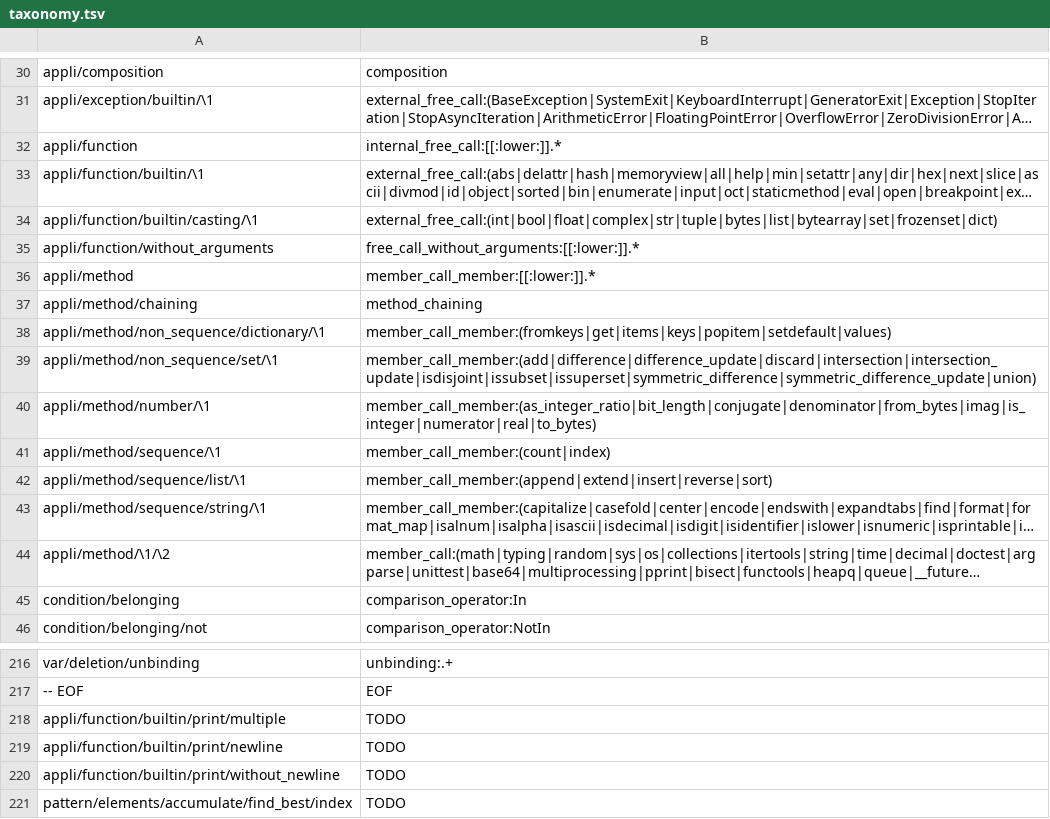
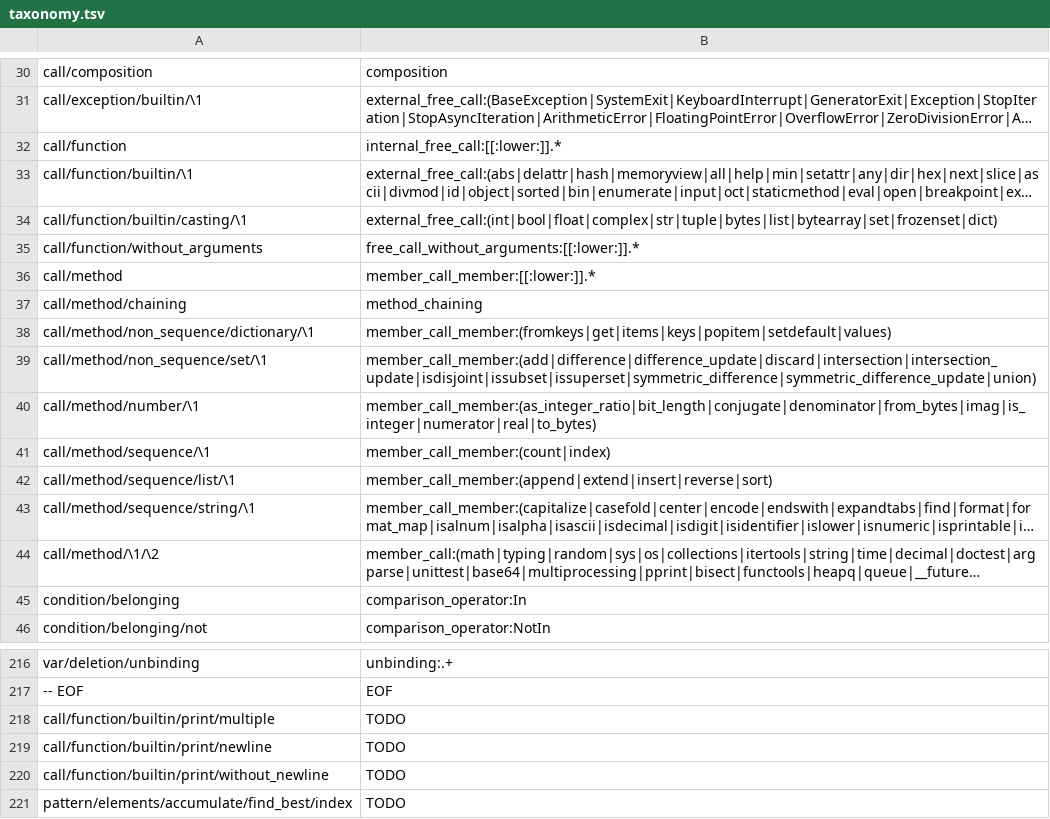
Before and after one commit to laowantong/paroxython, a TSV file: paroxython/resources/taxonomy.tsv, drawn as a sheet; only a part is shown, gaps mark what is left out; long unchanged cells end in …; the diff covers the shown part only; the diff names each change by its address in the sheet, - before the commit and + after, or states it on an @@ line.

Commit message:
rename (abstr, appli) into (def, call)

```diff
--- a/paroxython/resources/taxonomy.tsv
+++ b/paroxython/resources/taxonomy.tsv
-A30: appli/composition
+A30: call/composition
-A31: appli/exception/builtin/\1
+A31: call/exception/builtin/\1
-A32: appli/function
+A32: call/function
-A33: appli/function/builtin/\1
+A33: call/function/builtin/\1
-A34: appli/function/builtin/casting/\1
+A34: call/function/builtin/casting/\1
-A35: appli/function/without_arguments
+A35: call/function/without_arguments
-A36: appli/method
+A36: call/method
-A37: appli/method/chaining
+A37: call/method/chaining
-A38: appli/method/non_sequence/dictionary/\1
+A38: call/method/non_sequence/dictionary/\1
-A39: appli/method/non_sequence/set/\1
+A39: call/method/non_sequence/set/\1
-A40: appli/method/number/\1
+A40: call/method/number/\1
-A41: appli/method/sequence/\1
+A41: call/method/sequence/\1
-A42: appli/method/sequence/list/\1
+A42: call/method/sequence/list/\1
-A43: appli/method/sequence/string/\1
+A43: call/method/sequence/string/\1
-A44: appli/method/\1/\2
+A44: call/method/\1/\2
-A218: appli/function/builtin/print/multiple
+A218: call/function/builtin/print/multiple
-A219: appli/function/builtin/print/newline
+A219: call/function/builtin/print/newline
-A220: appli/function/builtin/print/without_newline
+A220: call/function/builtin/print/without_newline
```
Also changed, not shown: 28 edited cells elsewhere in this file, examples/mini/taxonomy.tsv, 19 other files.
